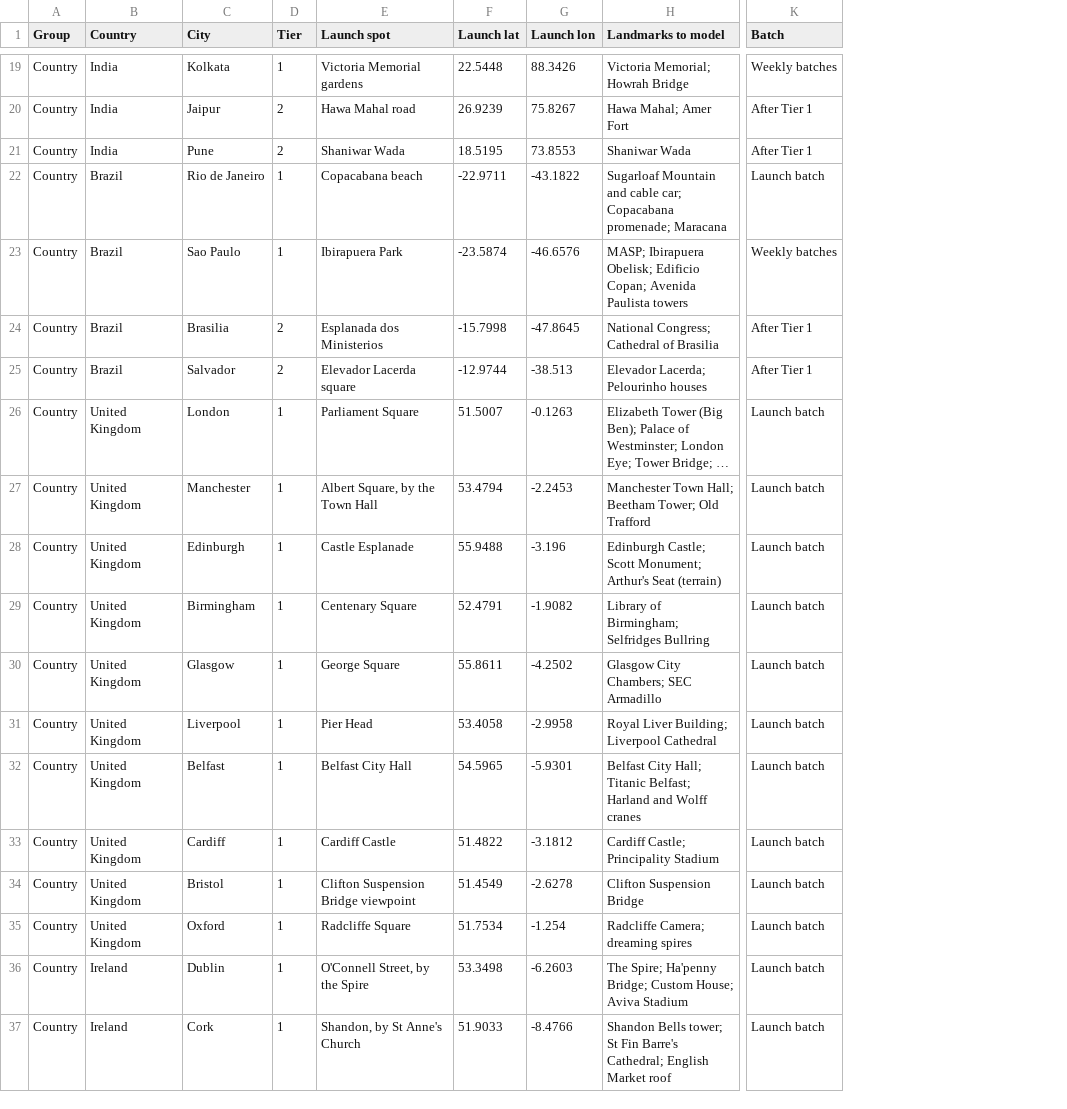
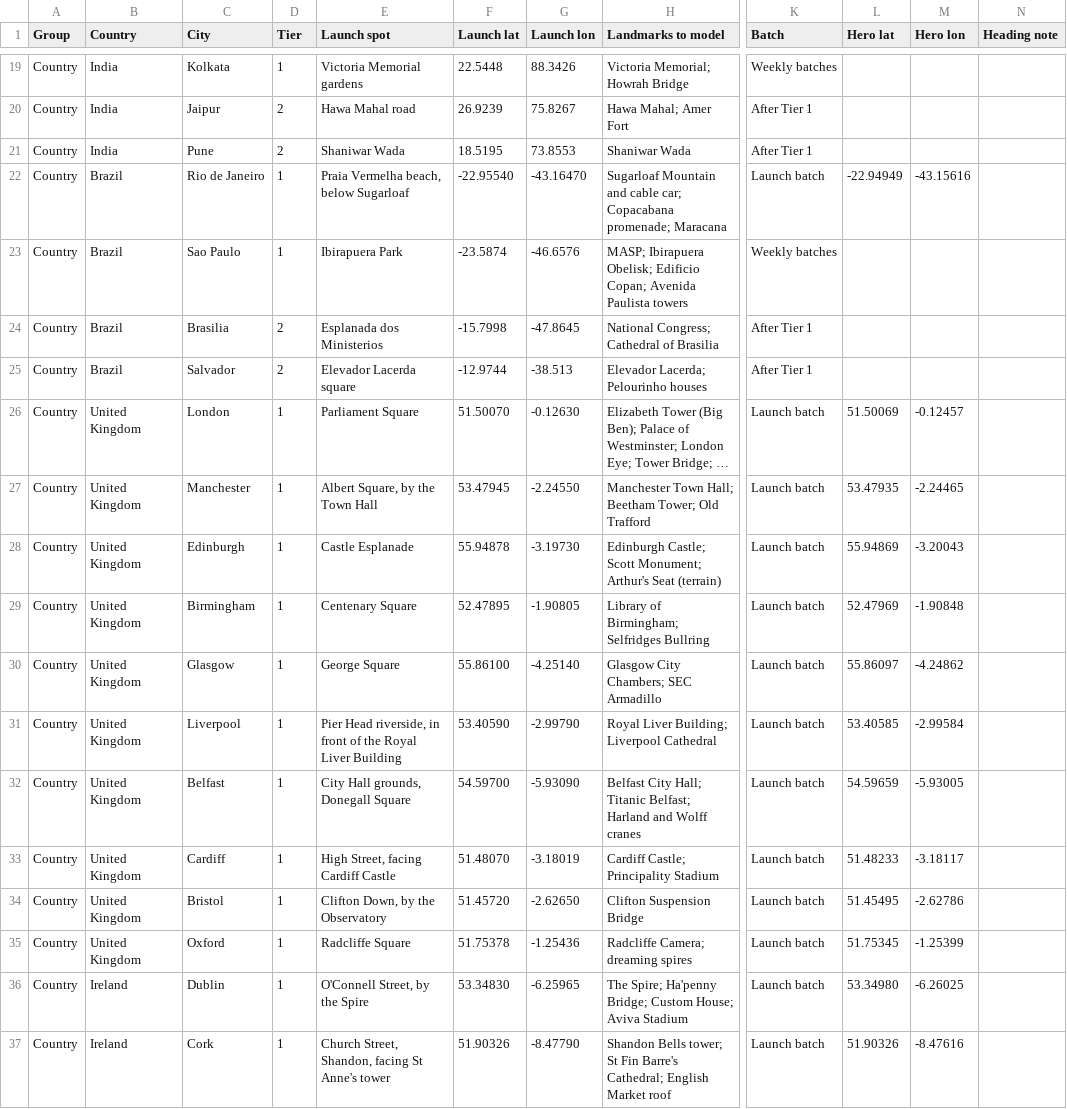
Before and after one commit to shrivatsakajaria/Let-go-of-a-balloon, a CSV file: docs/reference/launch-cities.csv, drawn as a sheet; only a part is shown, gaps mark what is left out; long unchanged cells end in …; the diff covers the shown part only; the diff names each change by its address in the sheet, - before the commit and + after, or states it on an @@ line.

```diff
--- a/docs/reference/launch-cities.csv
+++ b/docs/reference/launch-cities.csv
+column L (Hero lat), rows 22-37: -22.94949 |  |  |  | 51.50069 | 53.47935 | 55.94869 | 52.47969 | 55.86097 | 53.40585 | 54.59659 | 51.48233 | 51.45495 | 51.75345 | 53.34980 | 51.90326
+column M (Hero lon), rows 22-37: -43.15616 |  |  |  | -0.12457 | -2.24465 | -3.20043 | -1.90848 | -4.24862 | -2.99584 | -5.93005 | -3.18117 | -2.62786 | -1.25399 | -6.26025 | -8.47616
+column N (Heading note), empty
-E22 (Launch spot): Copacabana beach
+E22 (Launch spot): Praia Vermelha beach, below Sugarloaf
-F22 (Launch lat): -22.9711
+F22 (Launch lat): -22.95540
-G22 (Launch lon): -43.1822
+G22 (Launch lon): -43.16470
-F26 (Launch lat): 51.5007
+F26 (Launch lat): 51.50070
-G26 (Launch lon): -0.1263
+G26 (Launch lon): -0.12630
-F27 (Launch lat): 53.4794
+F27 (Launch lat): 53.47945
-G27 (Launch lon): -2.2453
+G27 (Launch lon): -2.24550
-F28 (Launch lat): 55.9488
+F28 (Launch lat): 55.94878
-G28 (Launch lon): -3.196
+G28 (Launch lon): -3.19730
-F29 (Launch lat): 52.4791
+F29 (Launch lat): 52.47895
-G29 (Launch lon): -1.9082
+G29 (Launch lon): -1.90805
-F30 (Launch lat): 55.8611
+F30 (Launch lat): 55.86100
-G30 (Launch lon): -4.2502
+G30 (Launch lon): -4.25140
-E31 (Launch spot): Pier Head
+E31 (Launch spot): Pier Head riverside, in front of the Royal Liver Building
-F31 (Launch lat): 53.4058
+F31 (Launch lat): 53.40590
-G31 (Launch lon): -2.9958
+G31 (Launch lon): -2.99790
-E32 (Launch spot): Belfast City Hall
+E32 (Launch spot): City Hall grounds, Donegall Square
-F32 (Launch lat): 54.5965
+F32 (Launch lat): 54.59700
-G32 (Launch lon): -5.9301
+G32 (Launch lon): -5.93090
-E33 (Launch spot): Cardiff Castle
+E33 (Launch spot): High Street, facing Cardiff Castle
-F33 (Launch lat): 51.4822
+F33 (Launch lat): 51.48070
-G33 (Launch lon): -3.1812
+G33 (Launch lon): -3.18019
-E34 (Launch spot): Clifton Suspension Bridge viewpoint
+E34 (Launch spot): Clifton Down, by the Observatory
-F34 (Launch lat): 51.4549
+F34 (Launch lat): 51.45720
-G34 (Launch lon): -2.6278
+G34 (Launch lon): -2.62650
-F35 (Launch lat): 51.7534
+F35 (Launch lat): 51.75378
-G35 (Launch lon): -1.254
+G35 (Launch lon): -1.25436
-F36 (Launch lat): 53.3498
+F36 (Launch lat): 53.34830
-G36 (Launch lon): -6.2603
+G36 (Launch lon): -6.25965
-E37 (Launch spot): Shandon, by St Anne's Church
+E37 (Launch spot): Church Street, Shandon, facing St Anne's tower
-F37 (Launch lat): 51.9033
+F37 (Launch lat): 51.90326
-G37 (Launch lon): -8.4766
+G37 (Launch lon): -8.47790
```
Also changed, not shown: 29 edited cells elsewhere in this file, 3 other files.
